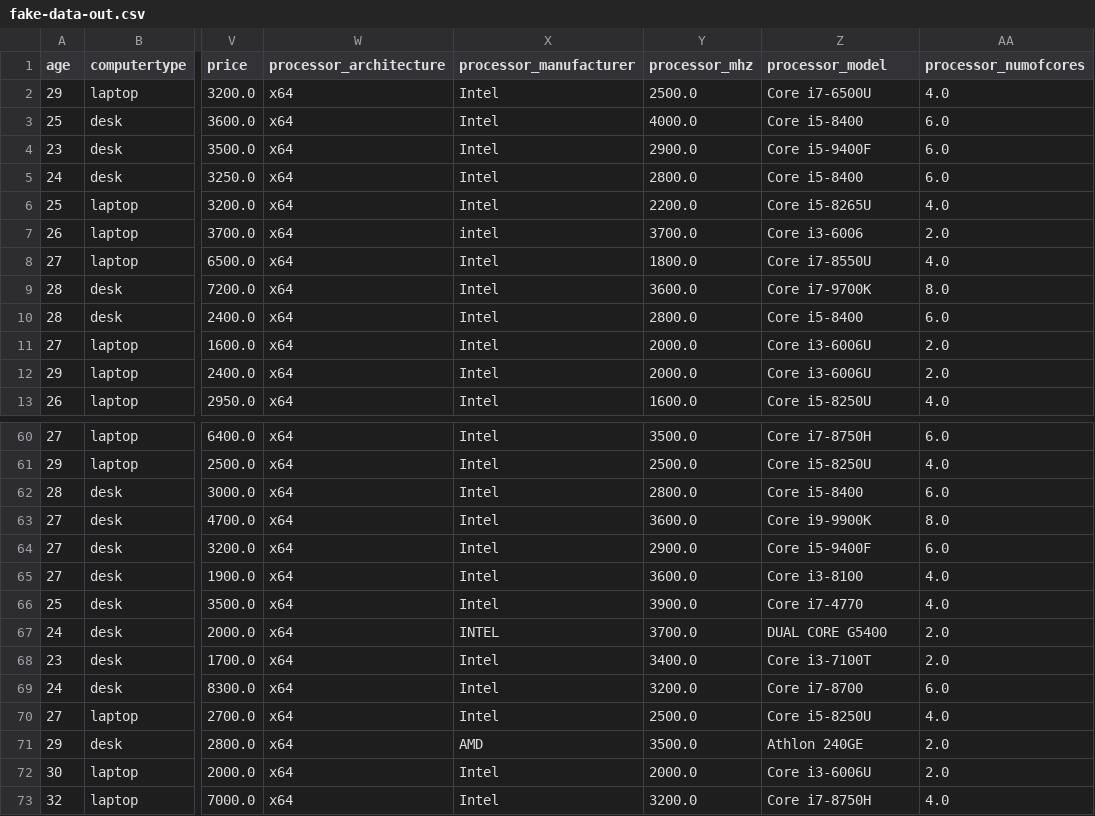
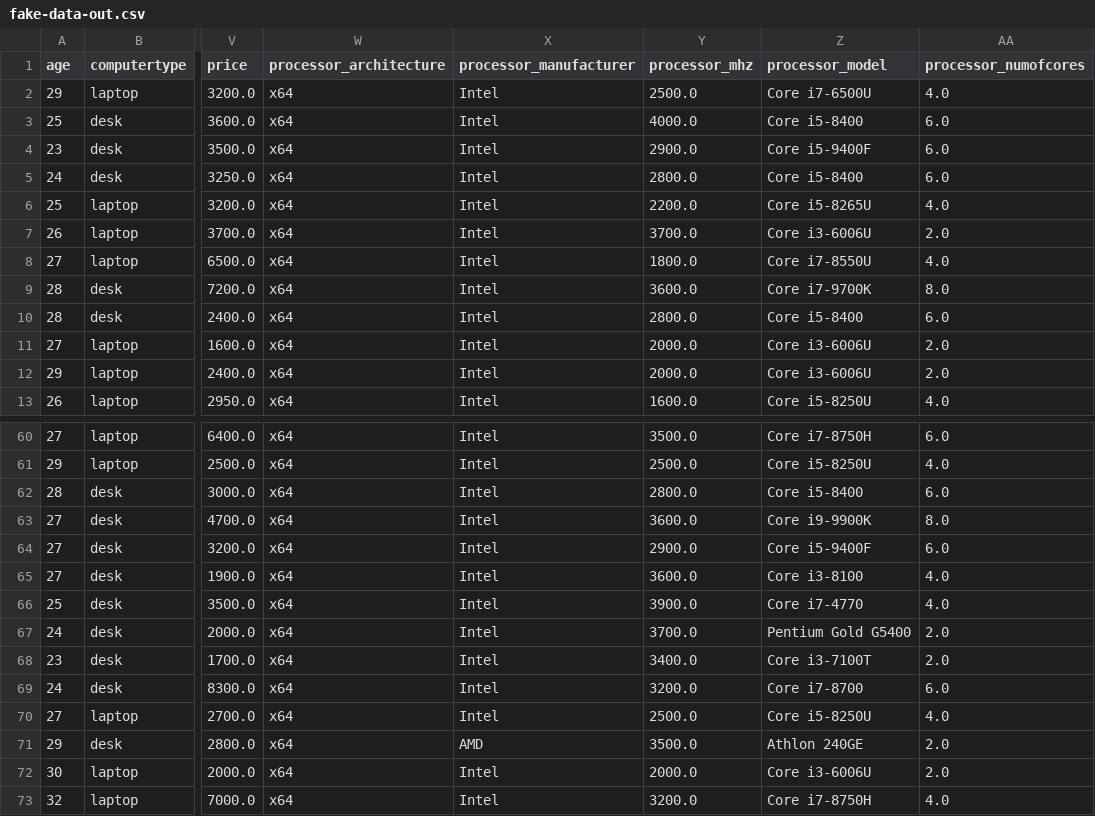
Before and after one commit to baruchiro/HWRecommendation-WebAPI, a CSV file: DataPreparing/data/fake-data-out.csv, drawn as a sheet; only a part is shown, gaps mark what is left out; the diff names each change by its address in the sheet, - before the commit and + after, or states it on an @@ line.

Commit message:
Rename processor names to match cpubenchmark

```diff
--- a/DataPreparing/data/fake-data-out.csv
+++ b/DataPreparing/data/fake-data-out.csv
-X7 (processor_manufacturer): intel
+X7 (processor_manufacturer): Intel
-Z7 (processor_model): Core i3-6006
+Z7 (processor_model): Core i3-6006U
-X67 (processor_manufacturer): INTEL
+X67 (processor_manufacturer): Intel
-Z67 (processor_model): DUAL CORE G5400
+Z67 (processor_model): Pentium Gold G5400
```
Also changed, not shown: 2 other files.
